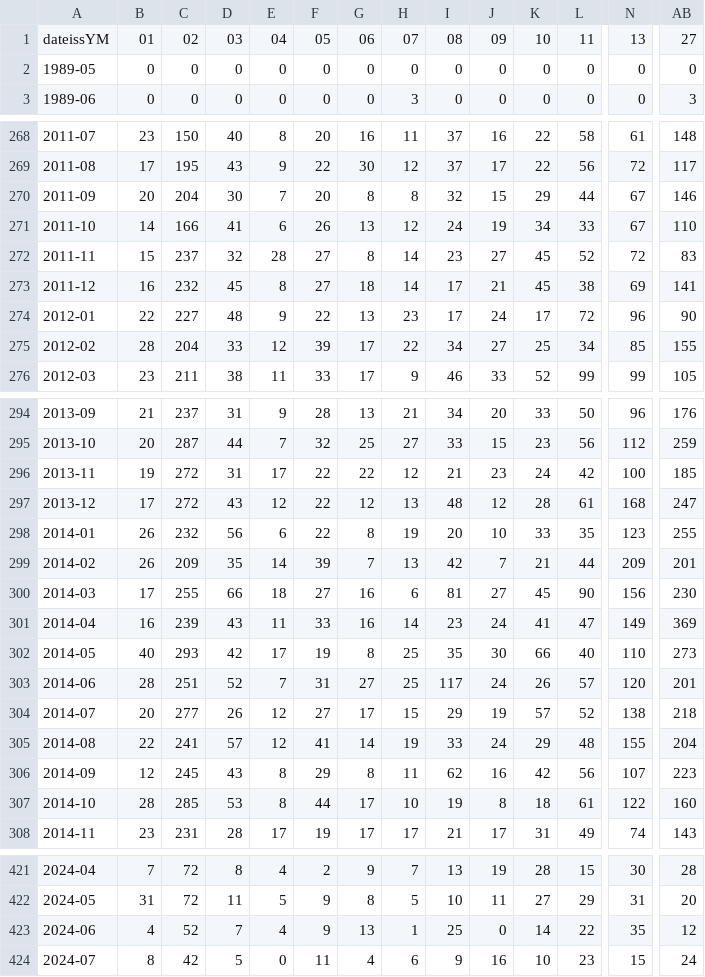
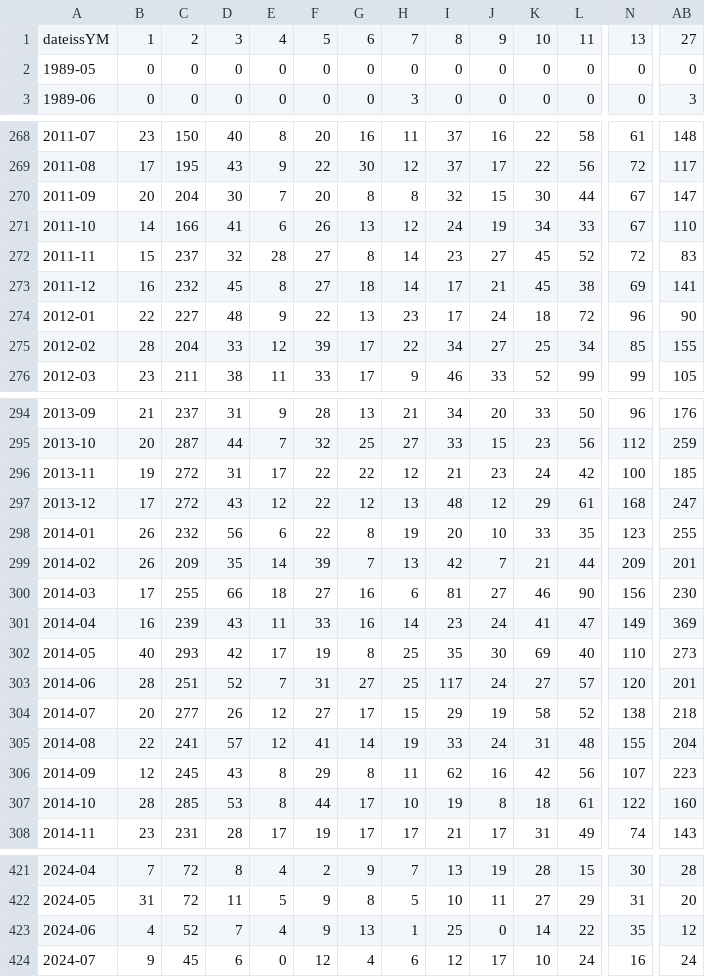
Before and after one commit to willandcause/wxy_tests, a CSV file: output/permitsSDMonthlytable.csv, drawn as a sheet; only a part is shown, gaps mark what is left out; the diff covers the shown part only; the diff names each change by its address in the sheet, - before the commit and + after, or states it on an @@ line.

```diff
--- a/output/permitsSDMonthlytable.csv
+++ b/output/permitsSDMonthlytable.csv
-B1: 01
+B1: 1
-C1: 02
+C1: 2
-D1: 03
+D1: 3
-E1: 04
+E1: 4
-F1: 05
+F1: 5
-G1: 06
+G1: 6
-H1: 07
+H1: 7
-I1: 08
+I1: 8
-J1: 09
+J1: 9
-K270: 29
+K270: 30
-AB270: 146
+AB270: 147
-K274: 17
+K274: 18
-K297: 28
+K297: 29
-K300: 45
+K300: 46
-K302: 66
+K302: 69
-K303: 26
+K303: 27
-K304: 57
+K304: 58
-K305: 29
+K305: 31
-B424: 8
+B424: 9
-C424: 42
+C424: 45
-D424: 5
+D424: 6
-F424: 11
+F424: 12
-I424: 9
+I424: 12
-J424: 16
+J424: 17
-L424: 23
+L424: 24
-N424: 15
+N424: 16
```
Also changed, not shown: 89 edited cells elsewhere in this file, metadata/DD_DOB_Permit_Issuance_Columns.csv, output/permitsSDMonthly.csv, 23 other files.
